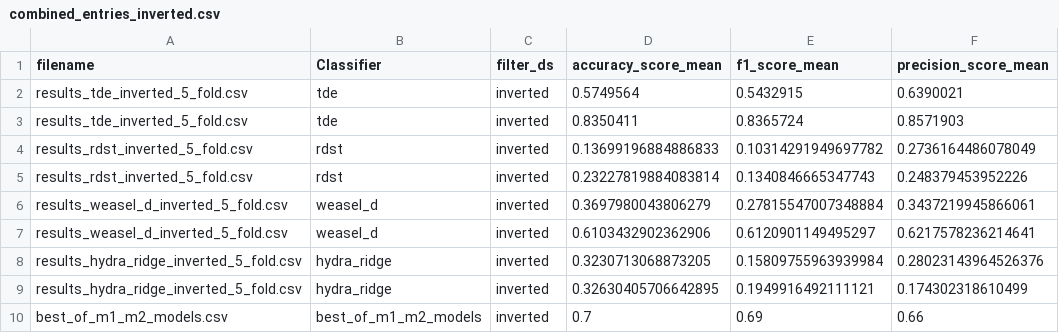
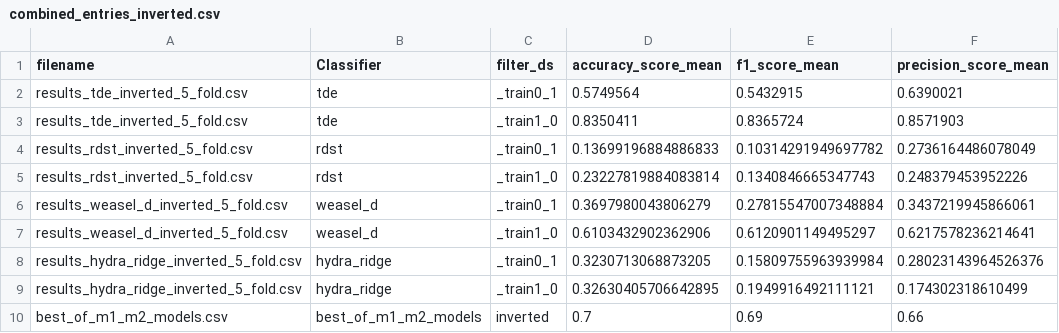
Before and after one commit to cakimie/Mestrado, a CSV file: classifiers/combined_entries_inverted.csv, drawn as a sheet; only a part is shown; the diff names each change by its address in the sheet, - before the commit and + after, or states it on an @@ line.

```diff
--- a/classifiers/combined_entries_inverted.csv
+++ b/classifiers/combined_entries_inverted.csv
-C2 (filter_ds): inverted
+C2 (filter_ds): _train0_1
-C3 (filter_ds): inverted
+C3 (filter_ds): _train1_0
-C4 (filter_ds): inverted
+C4 (filter_ds): _train0_1
-C5 (filter_ds): inverted
+C5 (filter_ds): _train1_0
-C6 (filter_ds): inverted
+C6 (filter_ds): _train0_1
-C7 (filter_ds): inverted
+C7 (filter_ds): _train1_0
-C8 (filter_ds): inverted
+C8 (filter_ds): _train0_1
-C9 (filter_ds): inverted
+C9 (filter_ds): _train1_0
```
Also changed, not shown: classifiers/combined_entries_country.csv, classifiers/combined_entries_target.csv, 16 other files.
